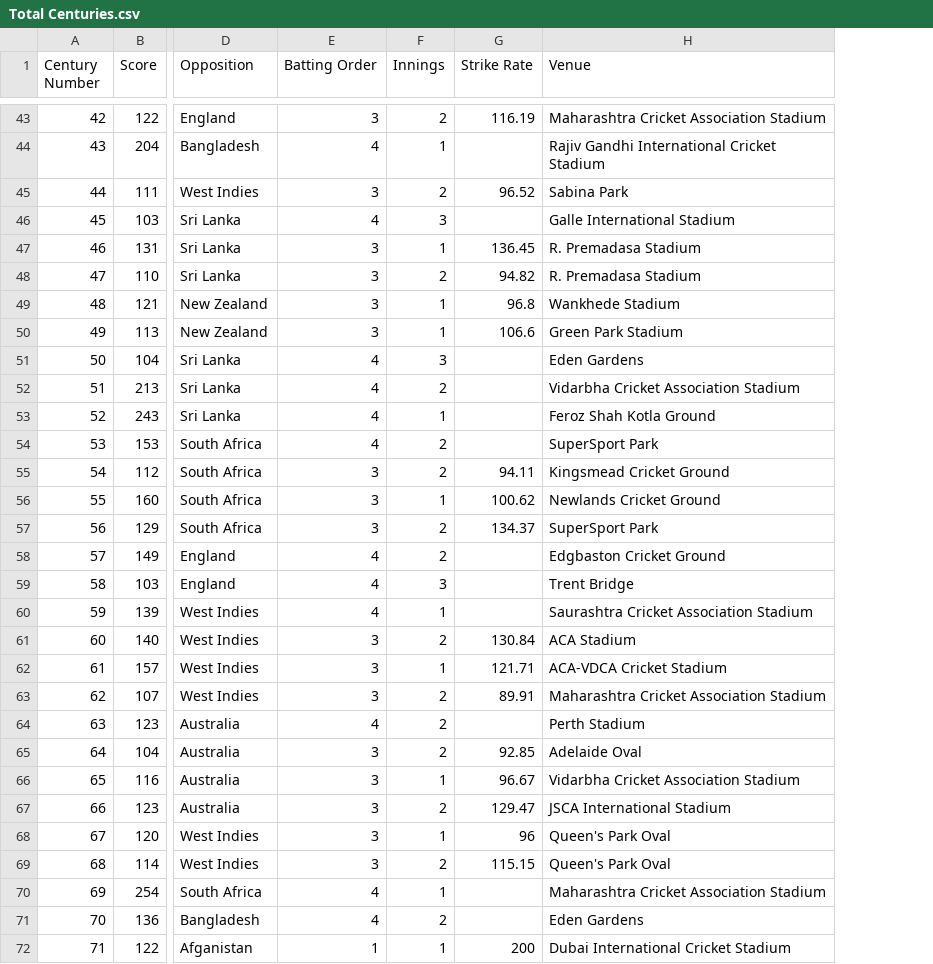
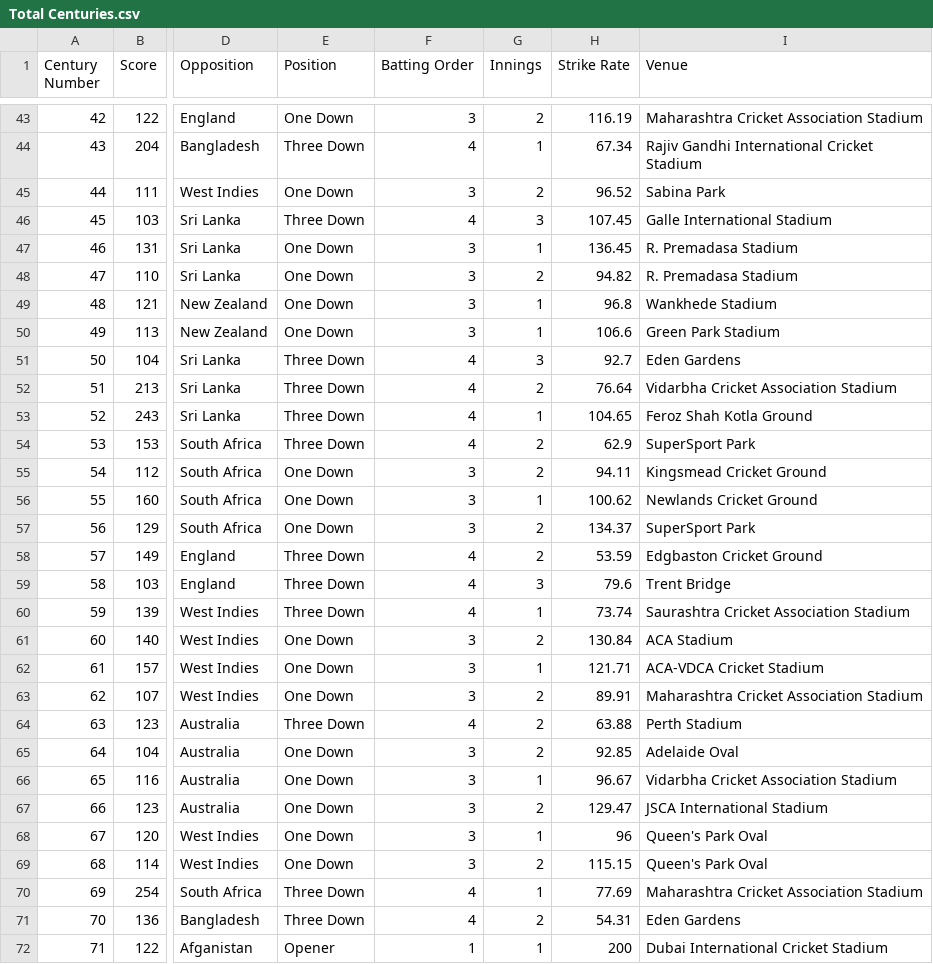
Before and after one commit to Balasubramanian-pg/Power-BI, a CSV file: Virat Kohli Centuries/Total Centuries.csv, drawn as a sheet; only a part is shown, gaps mark what is left out; addresses are those after the commit; the diff covers the shown part only; the diff names each change by its address in the sheet, - before the commit and + after, or states it on an @@ line.

```diff
--- a/Virat Kohli Centuries/Total Centuries.csv
+++ b/Virat Kohli Centuries/Total Centuries.csv
+column E (Position), rows 43-72: One Down | Three Down | One Down | Three Down | One Down | One Down | One Down | One Down | Three Down | Three Down | Three Down | Three Down | One Down | One Down | One Down | Three Down | Three Down | Three Down | One Down | One Down | One Down | Three Down | One Down | One Down | One Down | One Down | One Down | Three Down | Three Down | Opener
-H44 (Strike Rate): (empty)
+H44 (Strike Rate): 67.34
-H46 (Strike Rate): (empty)
+H46 (Strike Rate): 107.45
-H51 (Strike Rate): (empty)
+H51 (Strike Rate): 92.7
-H52 (Strike Rate): (empty)
+H52 (Strike Rate): 76.64
-H53 (Strike Rate): (empty)
+H53 (Strike Rate): 104.65
-H54 (Strike Rate): (empty)
+H54 (Strike Rate): 62.9
-H58 (Strike Rate): (empty)
+H58 (Strike Rate): 53.59
-H59 (Strike Rate): (empty)
+H59 (Strike Rate): 79.6
-H60 (Strike Rate): (empty)
+H60 (Strike Rate): 73.74
-H64 (Strike Rate): (empty)
+H64 (Strike Rate): 63.88
-H70 (Strike Rate): (empty)
+H70 (Strike Rate): 77.69
-H71 (Strike Rate): (empty)
+H71 (Strike Rate): 54.31
```
Also changed, not shown: 15 edited cells elsewhere in this file, 22 other files.
